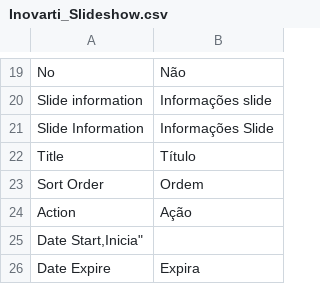
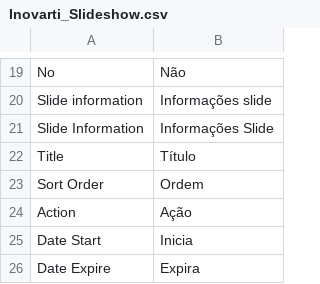
Before and after one commit to isaaclopes/Inovarti_Slideshow, a CSV file: app/locale/pt_BR/Inovarti_Slideshow.csv, drawn as a sheet; only a part is shown, gaps mark what is left out.

Commit message:
Commit

```diff
--- a/app/locale/pt_BR/Inovarti_Slideshow.csv
+++ b/app/locale/pt_BR/Inovarti_Slideshow.csv
@@ -24,3 +24,3 @@
 "Action","Ação"
-"Date Start,"Inicia"
+"Date Start","Inicia"
 "Date Expire","Expira"
```
